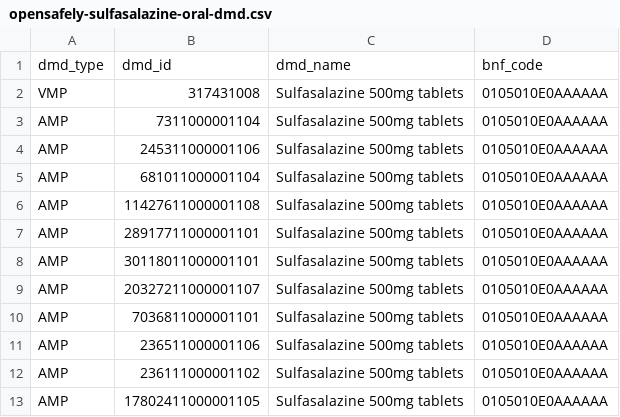
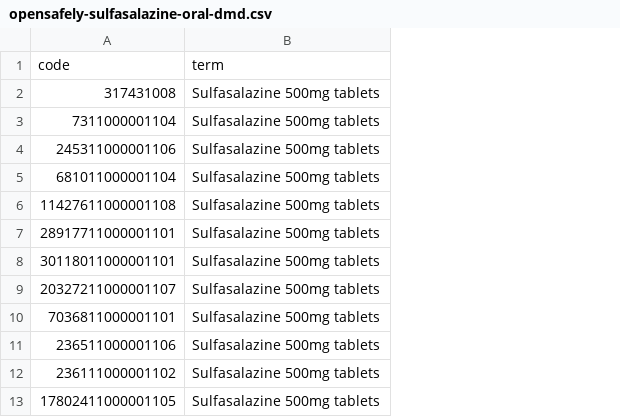
Before and after one commit to markdrussell/OpenSAFELY, a CSV file: codelists/opensafely-sulfasalazine-oral-dmd.csv, drawn as a sheet; only a part is shown; removed rows and columns are numbered as before the commit, all else as after; the diff names each change by its address in the sheet, - before the commit and + after, or states it on an @@ line.

```diff
--- a/codelists/opensafely-sulfasalazine-oral-dmd.csv
+++ b/codelists/opensafely-sulfasalazine-oral-dmd.csv
-column A, rows 2-13: VMP | AMP | AMP | AMP | AMP | AMP | AMP | AMP | AMP | AMP | AMP | AMP
-column D, rows 2-13: all 0105010E0AAAAAA
-row 1: dmd_type | dmd_id | dmd_name | bnf_code
+row 1: code | term
```
Also changed, not shown: codelists/opensafely-leflunomide-dmd.csv, codelists/opensafely-methotrexate-injectable.csv, 10 other files.
